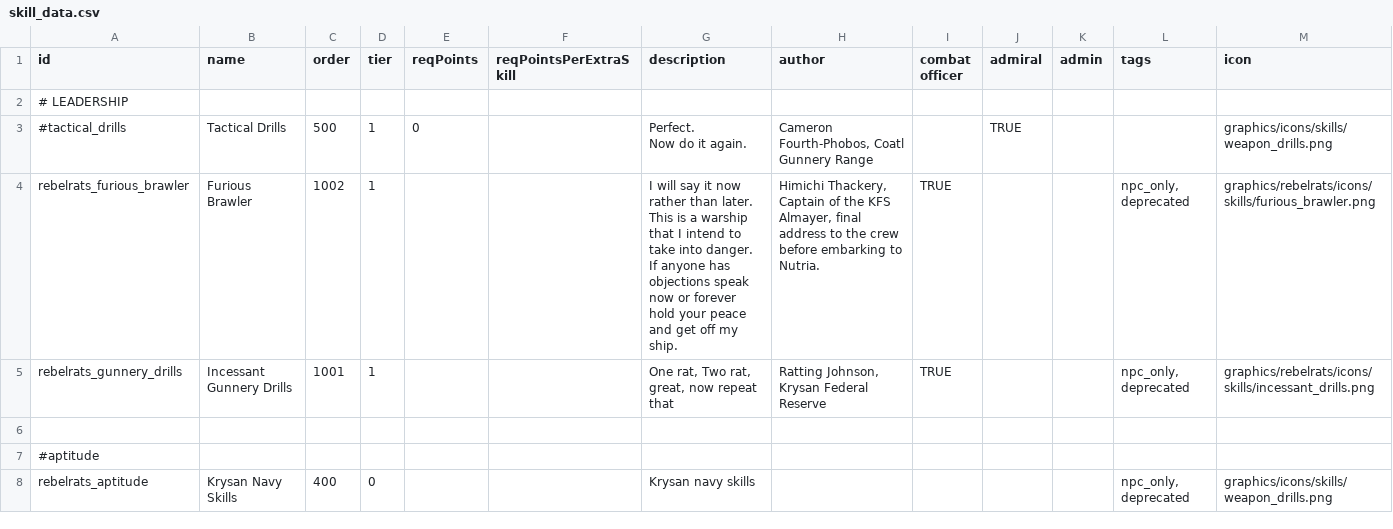
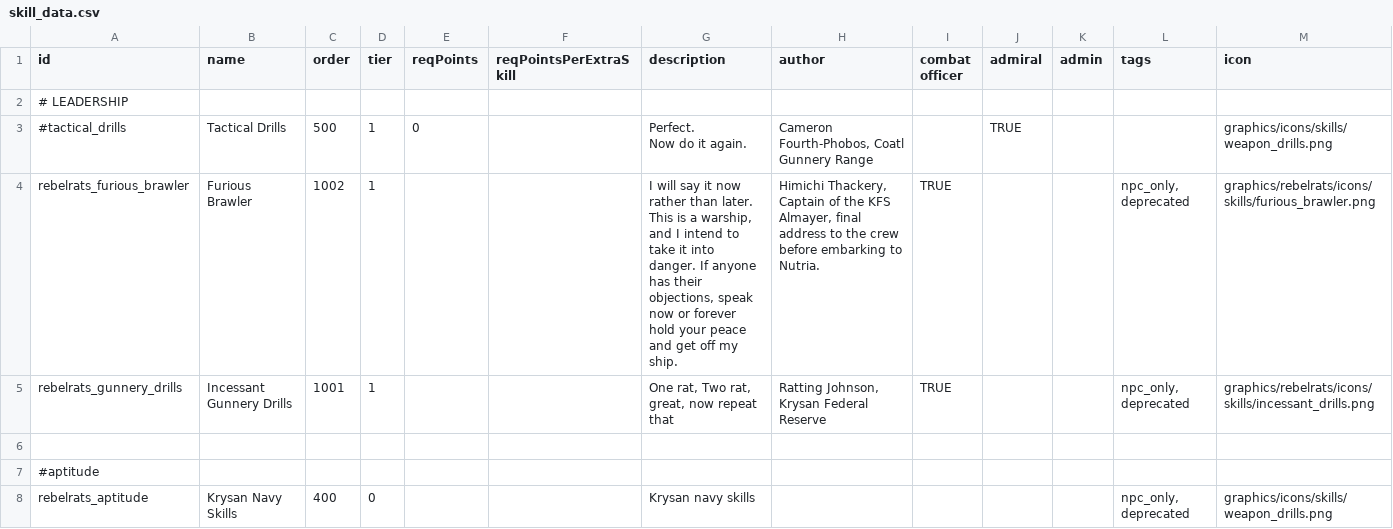
Before and after one commit to masterraven19/Rebel-Rats, a CSV file: data/characters/skills/skill_data.csv, drawn as a sheet.

```diff
--- a/data/characters/skills/skill_data.csv
+++ b/data/characters/skills/skill_data.csv
@@ -4,4 +4,4 @@ id,name,order,tier,reqPoints,reqPointsPerExtraSkill,description,author,combat of
 Now do it again.","Cameron Fourth-Phobos, Coatl Gunnery Range",,TRUE,,,graphics/icons/skills/weapon_drills.png,
-rebelrats_furious_brawler,Furious Brawler,1002,1,,,I will say it now rather than later. This is a warship that I intend to take into danger. If anyone has objections speak now or forever hold your peace and get off my ship.,"Himichi Thackery,
-Captain of the KFS Almayer, final address to the crew before embarking to Nutria.",TRUE,,,"npc_only, deprecated",graphics/rebelrats/icons/skills/furious_brawler.png,
+rebelrats_furious_brawler,Furious Brawler,1002,1,,,"I will say it now rather than later. This is a warship, and I intend to take it into danger. If anyone has their objections, speak now or forever hold your peace and get off my ship.","Himichi Thackery,
+Captain of the KFS Almayer, final address to the crew before embarking to Nutria.",TRUE,,,"npc_only, deprecated",graphics/rebelrats/icons/skills/furious_brawler.png,
 rebelrats_gunnery_drills,Incessant Gunnery Drills,1001,1,,,"One rat, Two rat,
```
Also changed, not shown: data/hulls/ship_data.csv, data/hulls/wing_data.csv, 7 other files.
